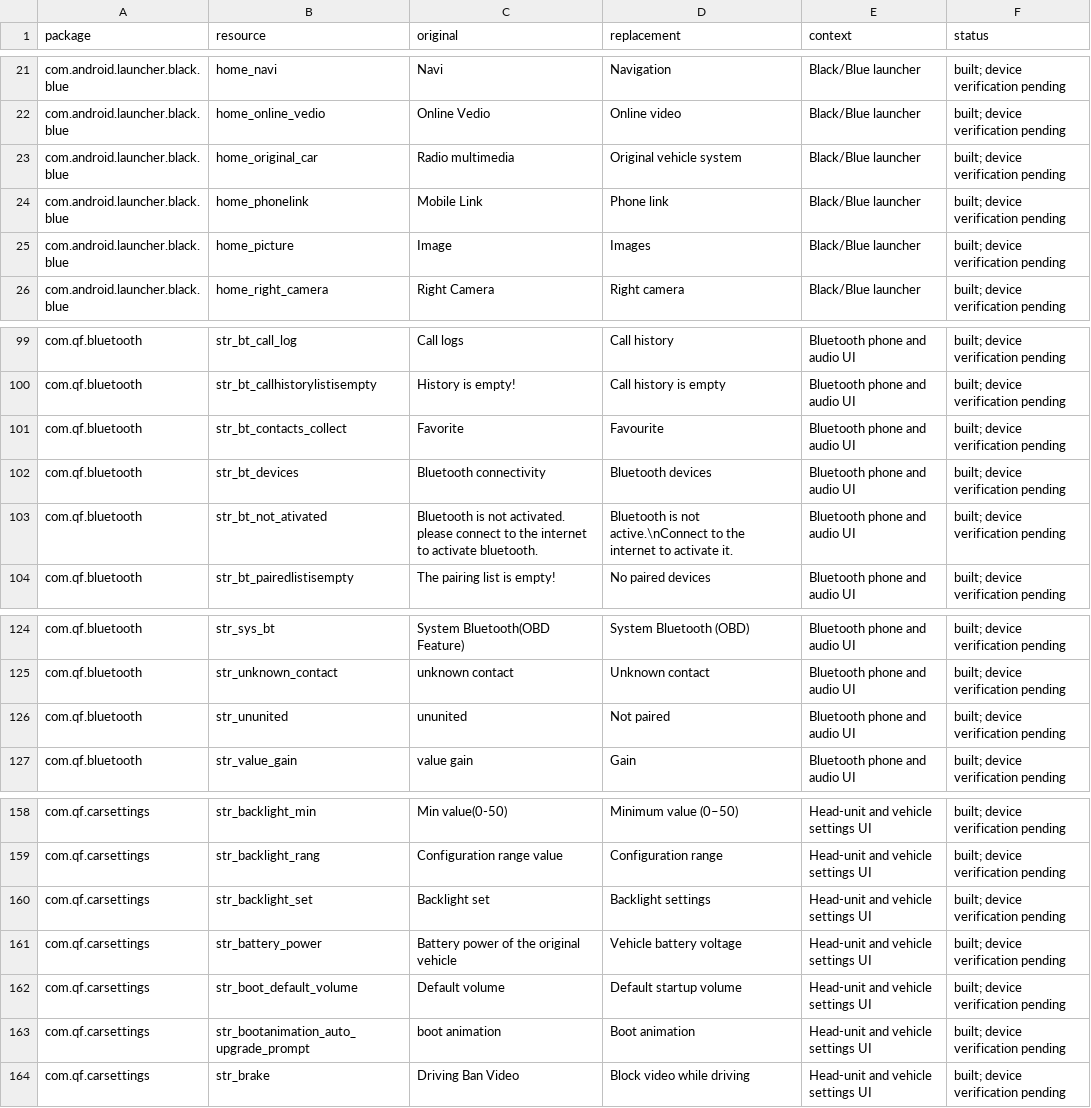
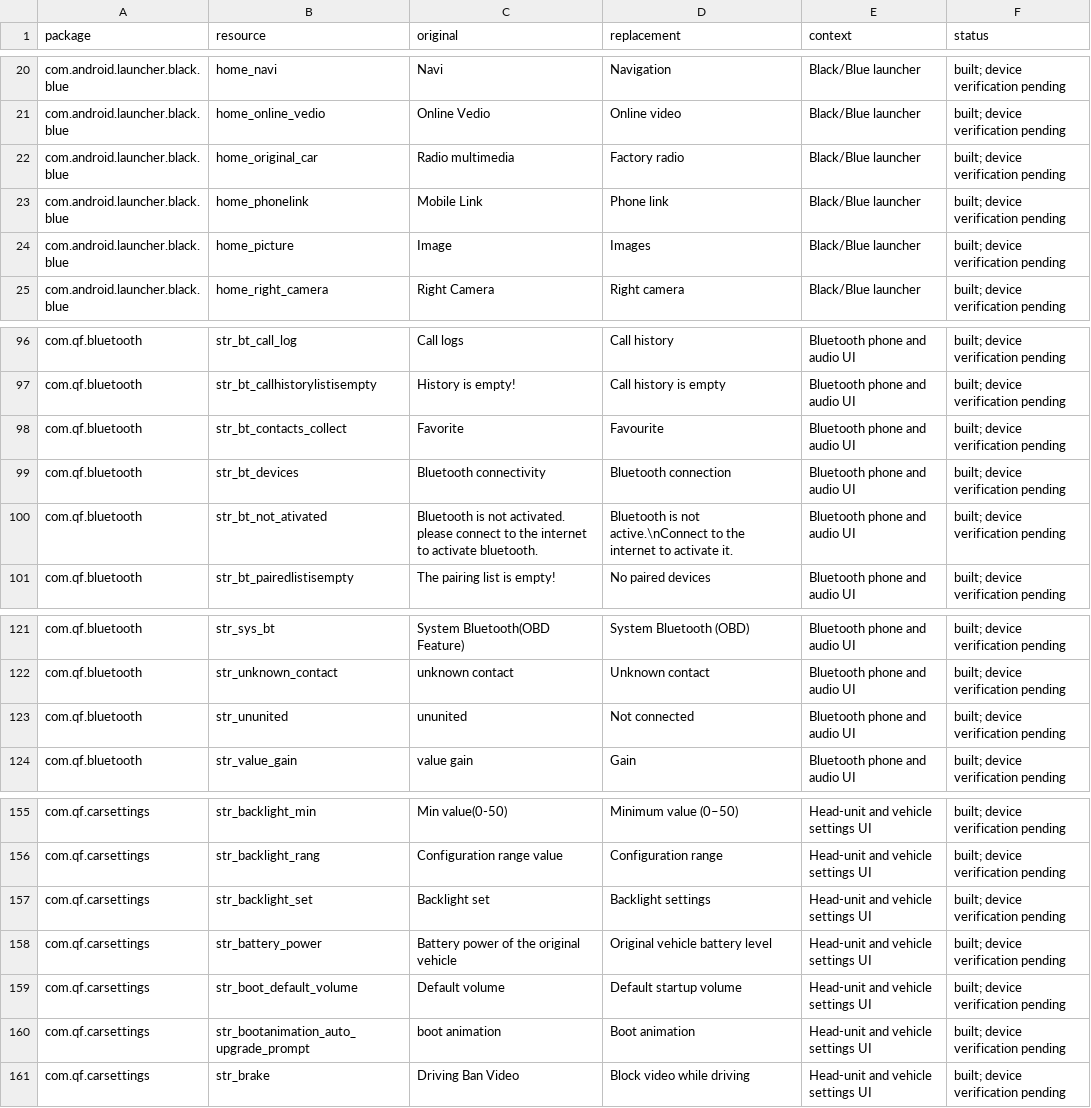
Before and after one commit to synku20777/QF001CarAppOverlay, a CSV file: english-overlays/audit/translations.csv, drawn as a sheet; only a part is shown, gaps mark what is left out; the diff covers the shown part only.

Commit message:
feat(install): add preview mode and per-package error reporting to installer
    - Add `preview` action to install-overlays.ps1 to inspect paths and commands without device changes.
    - Add per-package failure tracking and writable /system mount checks.
    - Enhance tools/validate-overlays.py to preserve audit status for unchanged translations and check argument reordering.
    - Update overlay string resources and refresh the translation audit ledger.

```diff
--- a/english-overlays/audit/translations.csv
+++ b/english-overlays/audit/translations.csv
@@ -22,3 +21,3 @@ com.android.launcher.black.blue,home_navi,Navi,Navigation,Black/Blue launcher,bu
 com.android.launcher.black.blue,home_online_vedio,Online Vedio,Online video,Black/Blue launcher,built; device verification pending
-com.android.launcher.black.blue,home_original_car,Radio multimedia,Original vehicle system,Black/Blue launcher,built; device verification pending
+com.android.launcher.black.blue,home_original_car,Radio multimedia,Factory radio,Black/Blue launcher,built; device verification pending
 com.android.launcher.black.blue,home_phonelink,Mobile Link,Phone link,Black/Blue launcher,built; device verification pending
@@ -101,3 +98,3 @@ com.qf.bluetooth,str_bt_callhistorylistisempty,History is empty!,Call history is
 com.qf.bluetooth,str_bt_contacts_collect,Favorite,Favourite,Bluetooth phone and audio UI,built; device verification pending
-com.qf.bluetooth,str_bt_devices,Bluetooth connectivity,Bluetooth devices,Bluetooth phone and audio UI,built; device verification pending
+com.qf.bluetooth,str_bt_devices,Bluetooth connectivity,Bluetooth connection,Bluetooth phone and audio UI,built; device verification pending
 com.qf.bluetooth,str_bt_not_ativated,"Bluetooth is not activated.
@@ -127,3 +124,3 @@ com.qf.bluetooth,str_sys_bt,System Bluetooth(OBD Feature),System Bluetooth (OBD)
 com.qf.bluetooth,str_unknown_contact,unknown contact,Unknown contact,Bluetooth phone and audio UI,built; device verification pending
-com.qf.bluetooth,str_ununited,ununited,Not paired,Bluetooth phone and audio UI,built; device verification pending
+com.qf.bluetooth,str_ununited,ununited,Not connected,Bluetooth phone and audio UI,built; device verification pending
 com.qf.bluetooth,str_value_gain,value gain,Gain,Bluetooth phone and audio UI,built; device verification pending
@@ -163,3 +160,3 @@ com.qf.carsettings,str_backlight_rang,Configuration range value,Configuration ra
 com.qf.carsettings,str_backlight_set,Backlight set,Backlight settings,Head-unit and vehicle settings UI,built; device verification pending
-com.qf.carsettings,str_battery_power,Battery power of the original vehicle,Vehicle battery voltage,Head-unit and vehicle settings UI,built; device verification pending
+com.qf.carsettings,str_battery_power,Battery power of the original vehicle,Original vehicle battery level,Head-unit and vehicle settings UI,built; device verification pending
 com.qf.carsettings,str_boot_default_volume,Default volume,Default startup volume,Head-unit and vehicle settings UI,built; device verification pending
```
Also changed, not shown: 11 removed rows and 1 edited cell elsewhere in this file, 11 other files.
